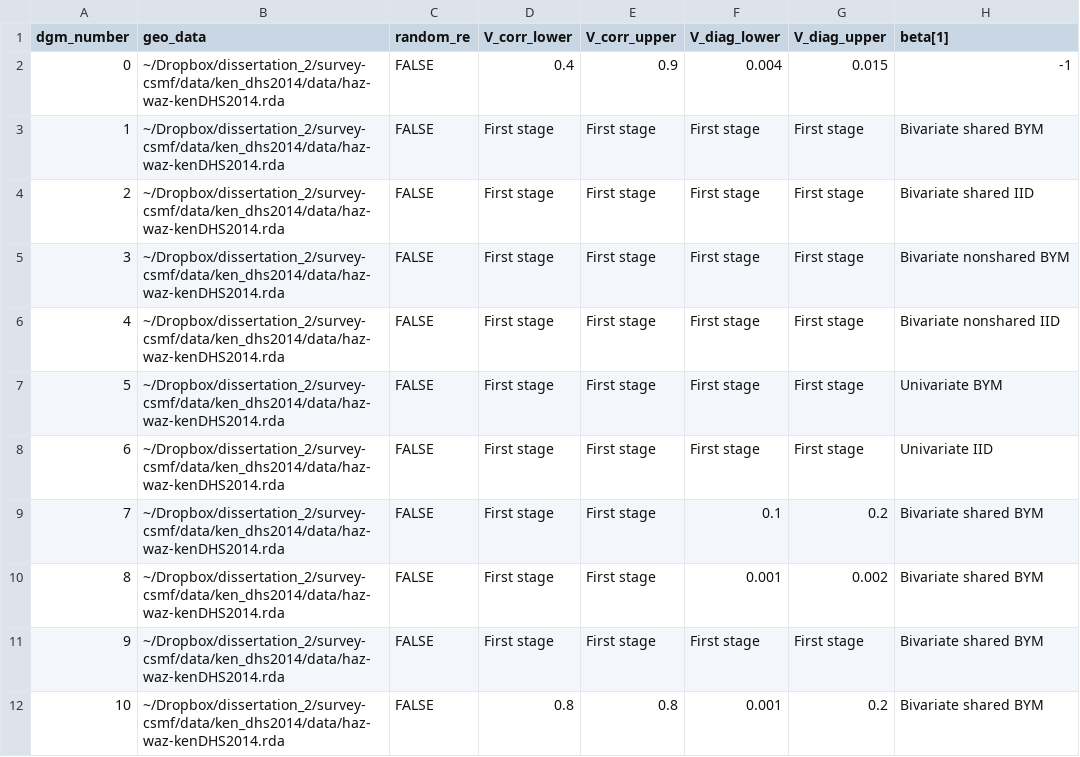
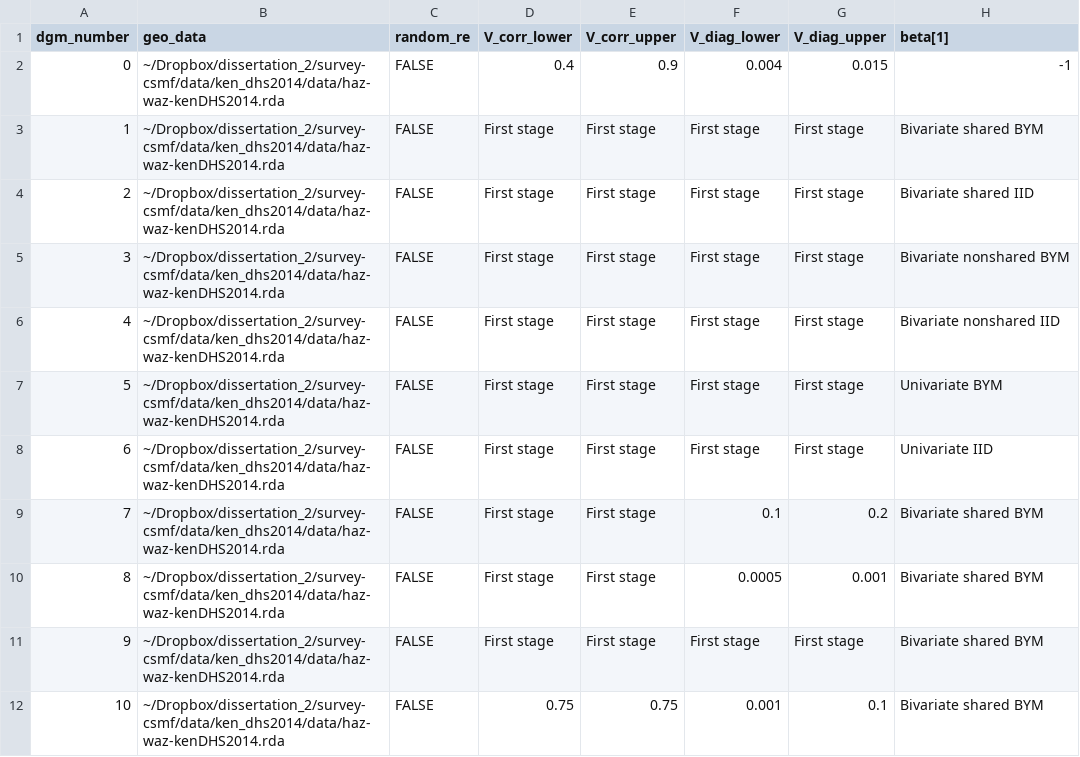
Before and after one commit to aeschuma/multivariate-sae, a CSV file: stage-2-simulation/dgm-info.csv, drawn as a sheet; only a part is shown; the diff names each change by its address in the sheet, - before the commit and + after, or states it on an @@ line.

```diff
--- a/stage-2-simulation/dgm-info.csv
+++ b/stage-2-simulation/dgm-info.csv
-F10 (V_diag_lower): 0.001
+F10 (V_diag_lower): 0.0005
-G10 (V_diag_upper): 0.002
+G10 (V_diag_upper): 0.001
-D12 (V_corr_lower): 0.8
+D12 (V_corr_lower): 0.75
-E12 (V_corr_upper): 0.8
+E12 (V_corr_upper): 0.75
-G12 (V_diag_upper): 0.2
+G12 (V_diag_upper): 0.1
```
Also changed, not shown: 8 other files.
